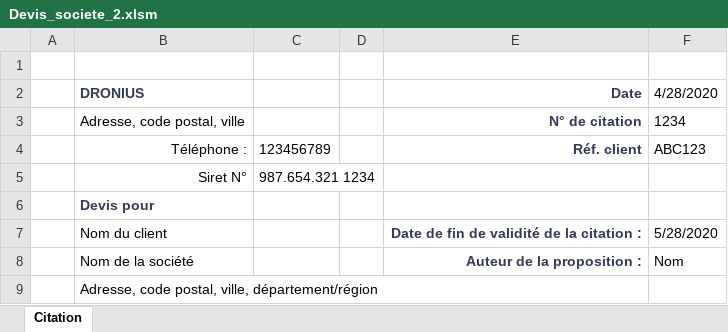
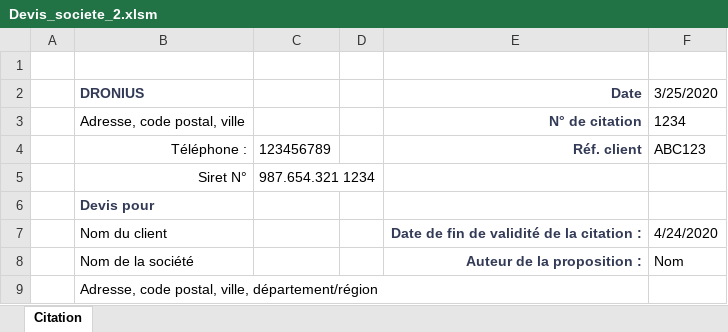
Before and after one commit to SimonKrief/UiPathTestRepo, an Excel workbook: DocumentUnderstandingTest/DocumentUnderstandingTest/Devis_societe_2.xlsm, sheet Citation, drawn as a sheet; only a part is shown; values as stored, in another font and other column widths than the file's, no borders; charts and pictures and table styles not drawn; the diff names each change by its address in the sheet, - before the commit and + after, or states it on an @@ line.

```diff
--- a/DocumentUnderstandingTest/DocumentUnderstandingTest/Devis_societe_2.xlsm (sheet Citation)
+++ b/DocumentUnderstandingTest/DocumentUnderstandingTest/Devis_societe_2.xlsm (sheet Citation)
-F2: 4/28/2020
+F2: 3/25/2020
-F7 (3/25/2020): 5/28/2020
+F7 (3/25/2020): 4/24/2020
```
Also changed, not shown: DocumentUnderstandingTest/DocumentUnderstandingTest/Devis_societe_1.xlsm, DocumentUnderstandingTest/DocumentUnderstandingTest/Devis_societe_1.xlsx, 2 other files.
